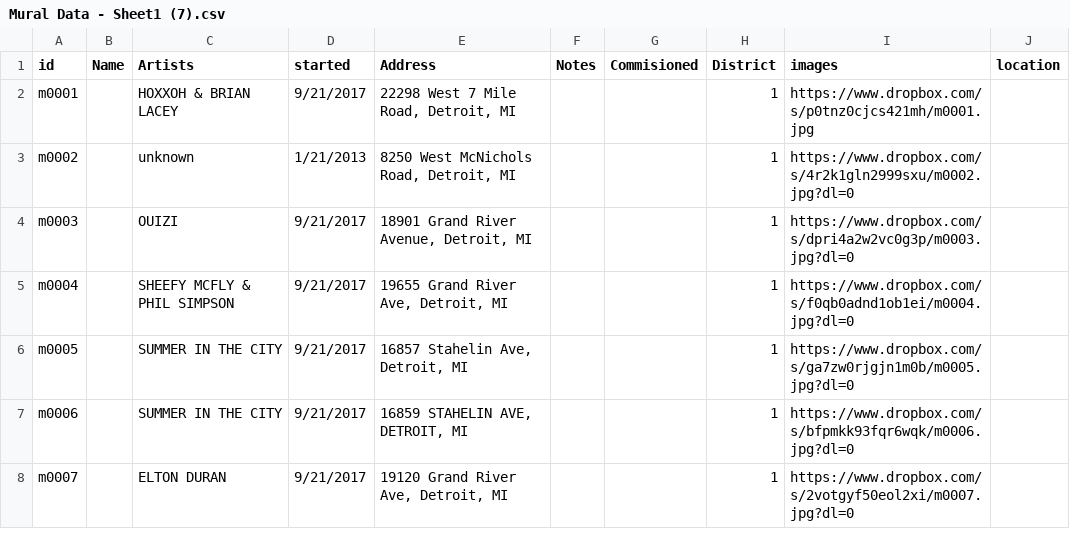
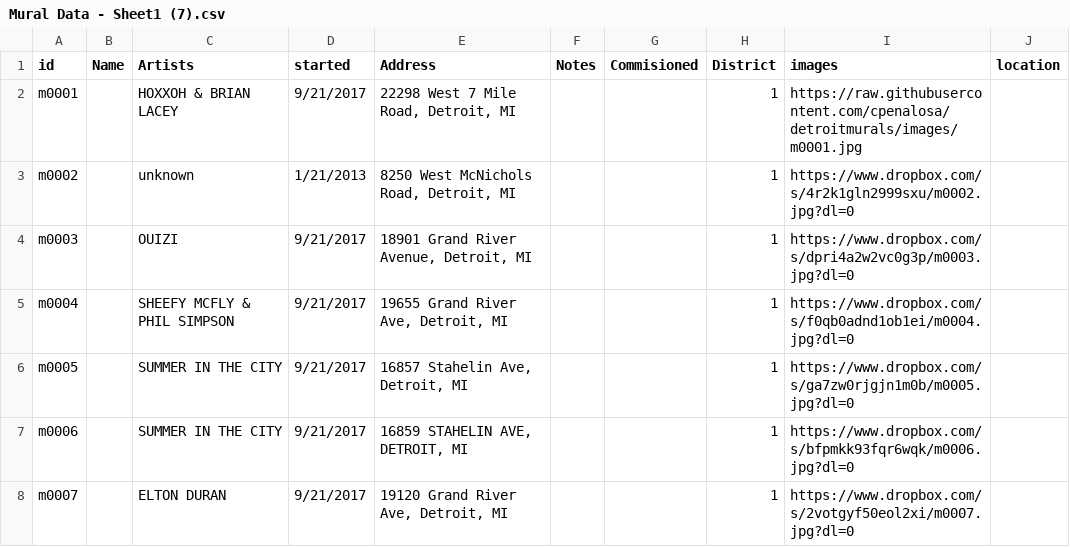
Before and after one commit to cpenalosa/detroitmurals, a CSV file: Mural Data - Sheet1 (7).csv, drawn as a sheet; only a part is shown.

Commit message:
Update Mural Data - Sheet1 (7).csv

```diff
--- a/Mural Data - Sheet1 (7).csv
+++ b/Mural Data - Sheet1 (7).csv
@@ -1,3 +1,3 @@
 id,Name,Artists,started,Address,Notes,Commisioned,District,images,location
-m0001,,HOXXOH & BRIAN LACEY,9/21/2017,"22298 West 7 Mile Road, Detroit, MI",,,1,https://www.dropbox.com/s/p0tnz0cjcs421mh/m0001.jpg,
+m0001,,HOXXOH & BRIAN LACEY,9/21/2017,"22298 West 7 Mile Road, Detroit, MI",,,1,https://raw.githubusercontent.com/cpenalosa/detroitmurals/images/m0001.jpg,
 m0002,,unknown,1/21/2013,"8250 West McNichols Road, Detroit, MI",,,1,https://www.dropbox.com/s/4r2k1gln2999sxu/m0002.jpg?dl=0,
```
